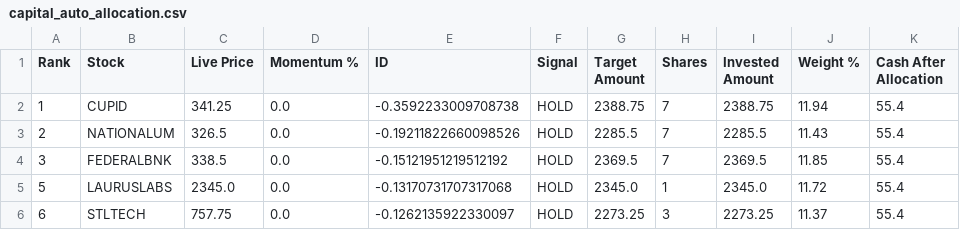
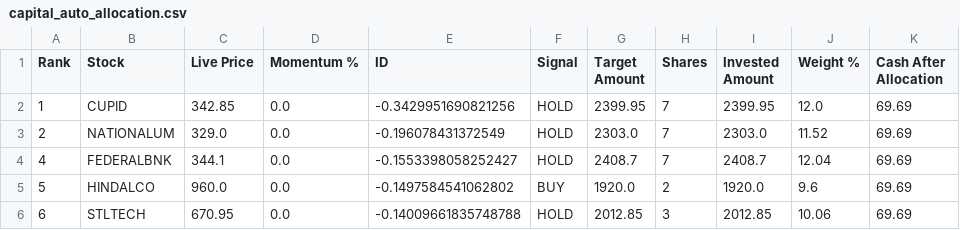
Before and after one commit to balasankar041-lang/moment, a CSV file: capital_auto_allocation.csv, drawn as a sheet; only a part is shown; the diff covers the shown part only.

```diff
--- a/capital_auto_allocation.csv
+++ b/capital_auto_allocation.csv
@@ -1,6 +1,6 @@
 Rank,Stock,Live Price,Momentum %,ID,Signal,Target Amount,Shares,Invested Amount,Weight %,Cash After Allocation
-1,CUPID,341.25,0.0,-0.3592233009708738,HOLD,2388.75,7,2388.75,11.94,55.4
-2,NATIONALUM,326.5,0.0,-0.19211822660098526,HOLD,2285.5,7,2285.5,11.43,55.4
-3,FEDERALBNK,338.5,0.0,-0.15121951219512192,HOLD,2369.5,7,2369.5,11.85,55.4
-5,LAURUSLABS,2345.0,0.0,-0.13170731707317068,HOLD,2345.0,1,2345.0,11.72,55.4
-6,STLTECH,757.75,0.0,-0.1262135922330097,HOLD,2273.25,3,2273.25,11.37,55.4
+1,CUPID,342.85,0.0,-0.3429951690821256,HOLD,2399.95,7,2399.95,12.0,69.69
+2,NATIONALUM,329.0,0.0,-0.196078431372549,HOLD,2303.0,7,2303.0,11.52,69.69
+4,FEDERALBNK,344.1,0.0,-0.1553398058252427,HOLD,2408.7,7,2408.7,12.04,69.69
+5,HINDALCO,960.0,0.0,-0.1497584541062802,BUY,1920.0,2,1920.0,9.6,69.69
+6,STLTECH,670.95,0.0,-0.14009661835748788,HOLD,2012.85,3,2012.85,10.06,69.69
```
Also changed, not shown: 3 added rows, 3 removed rows and 14 edited cells elsewhere in this file.
